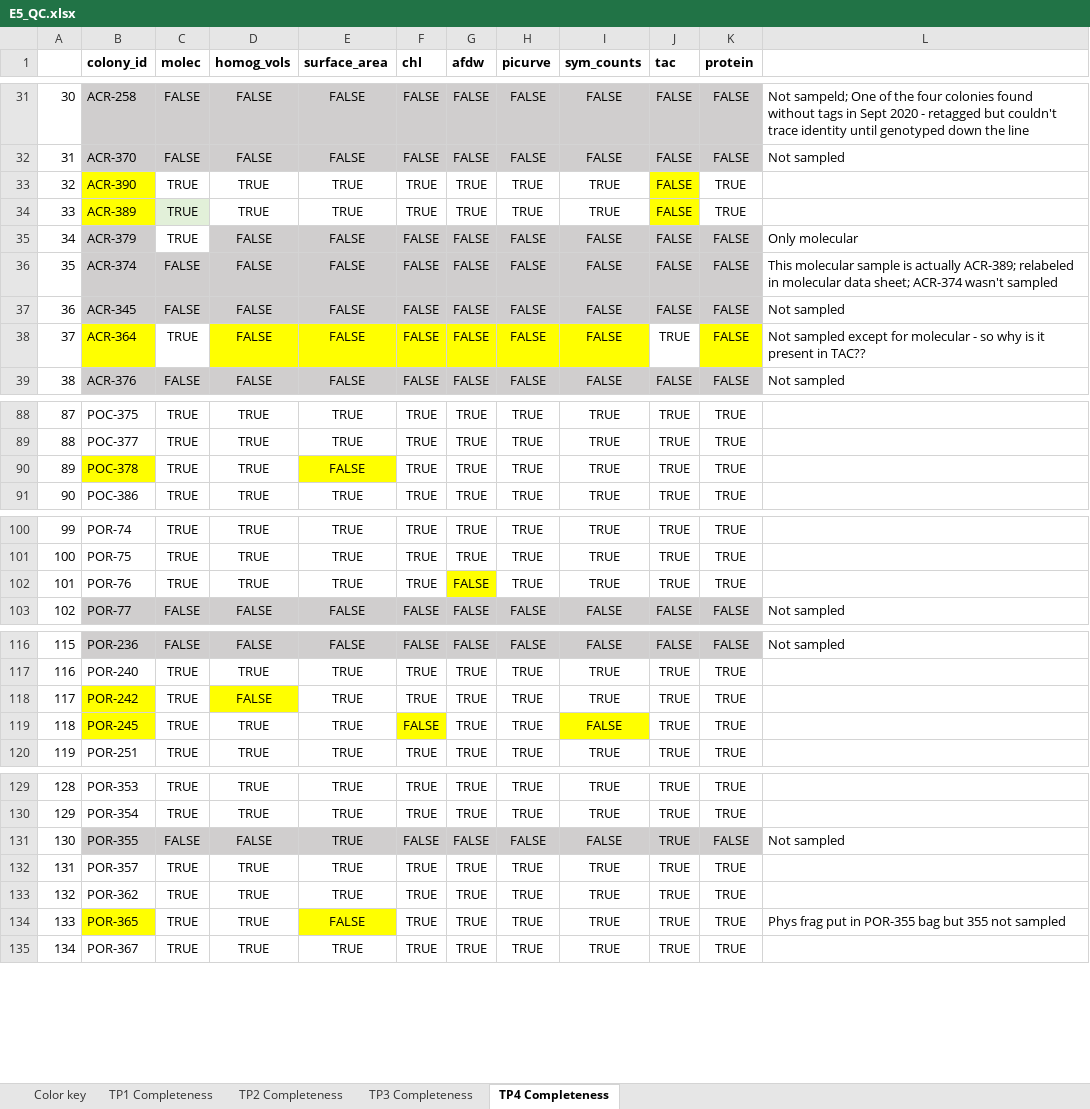
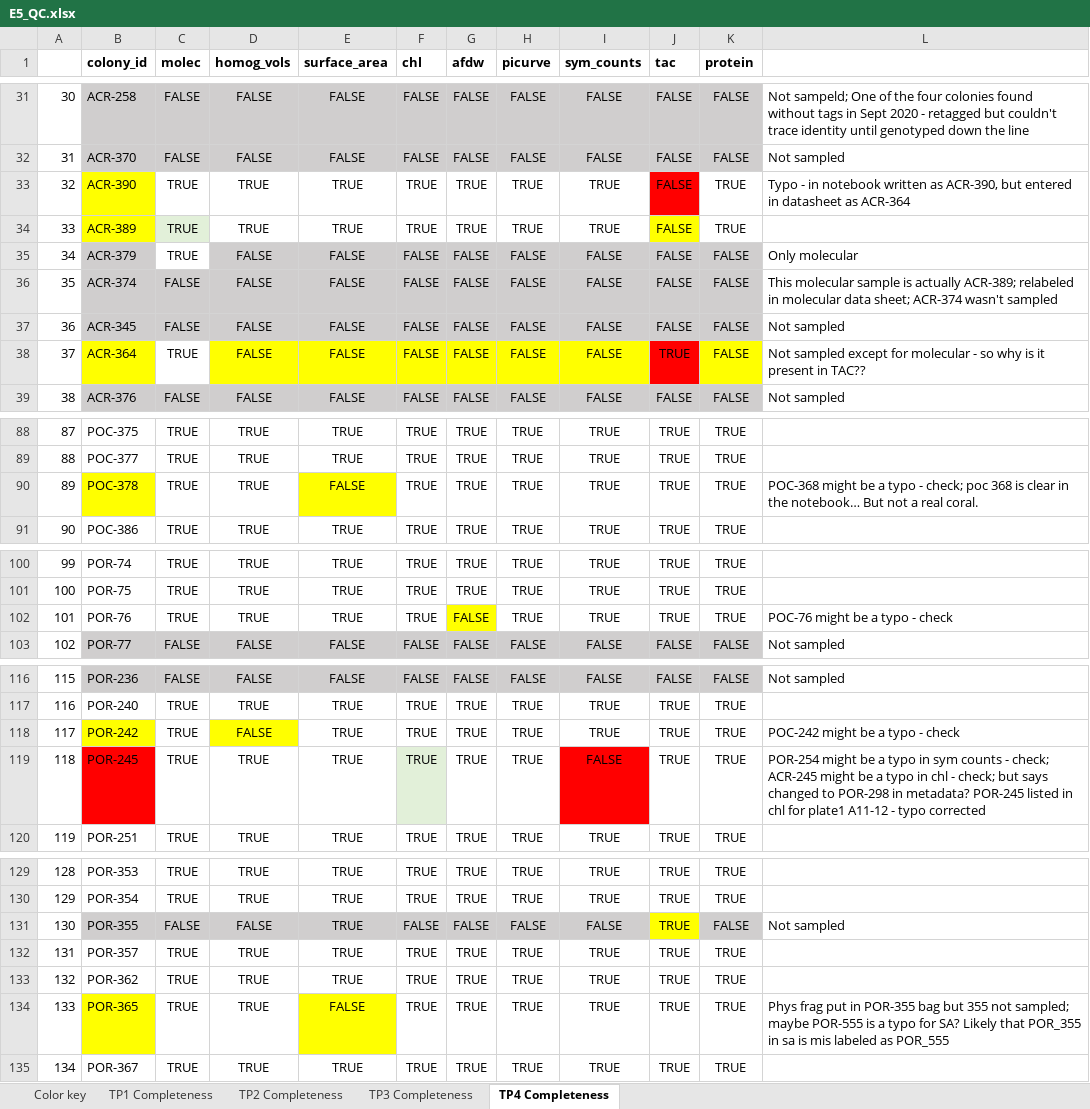
Before and after one commit to urol-e5/timeseries, an Excel workbook: metadata/E5_QC.xlsx, sheet TP4 Completeness, drawn as a sheet; only a part is shown, gaps mark what is left out; values as stored, in another font and other column widths than the file's, no borders; the diff covers the shown part only; the diff names each change by its address in the sheet, - before the commit and + after, or states it on an @@ line.

```diff
--- a/metadata/E5_QC.xlsx (sheet TP4 Completeness)
+++ b/metadata/E5_QC.xlsx (sheet TP4 Completeness)
-J33 fill: #FFFF00
+J33 fill: #FF0000
-L33: (empty)
+L33: Typo - in notebook written as ACR-390, but entered in datasheet as ACR-364
-J38 fill: none
+J38 fill: #FF0000
-L90: (empty)
+L90: POC-368 might be a typo - check; poc 368 is clear in the notebook… But not a real coral.
-L102: (empty)
+L102: POC-76 might be a typo - check
-L118: (empty)
+L118: POC-242 might be a typo - check
-B119 fill: #FFFF00
+B119 fill: #FF0000
-F119 (chl): FALSE
+F119 (chl): TRUE
-F119 fill: #FFFF00
+F119 fill: #E2F0D9
-I119 fill: #FFFF00
+I119 fill: #FF0000
-L119: (empty)
+L119: POR-254 might be a typo in sym counts - check; ACR-245 might be a typo in chl - check; but says changed to POR-298 in metadata? POR-245 listed in chl for plate1 A11-12 - typo corrected
-J131 fill: #D0CECE
+J131 fill: #FFFF00
-L134: …355 not sampled
+L134: …355 not sampled; maybe POR-555 is a typo for SA? Likely that POR_355 in sa is mis labeled as POR_555
```
Also changed, not shown: 1 edited cell elsewhere in this sheet, 2 other files.
